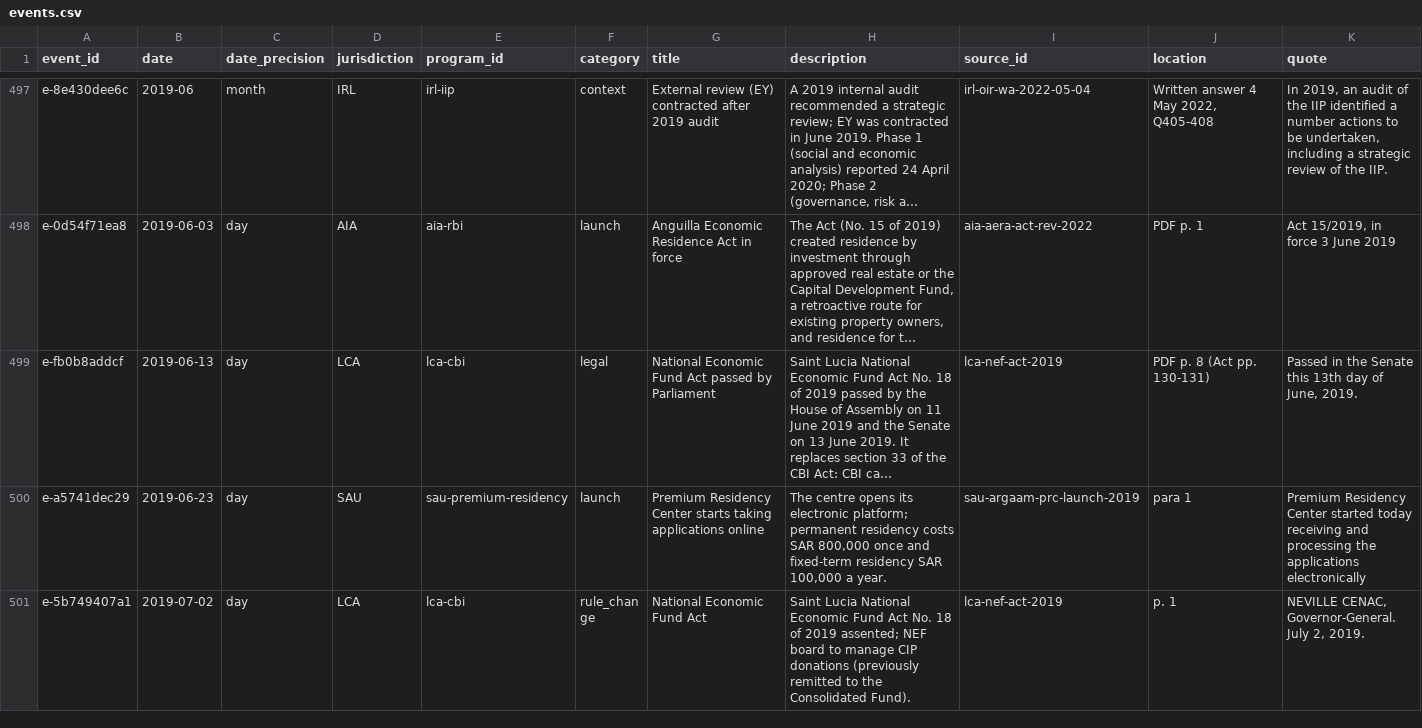
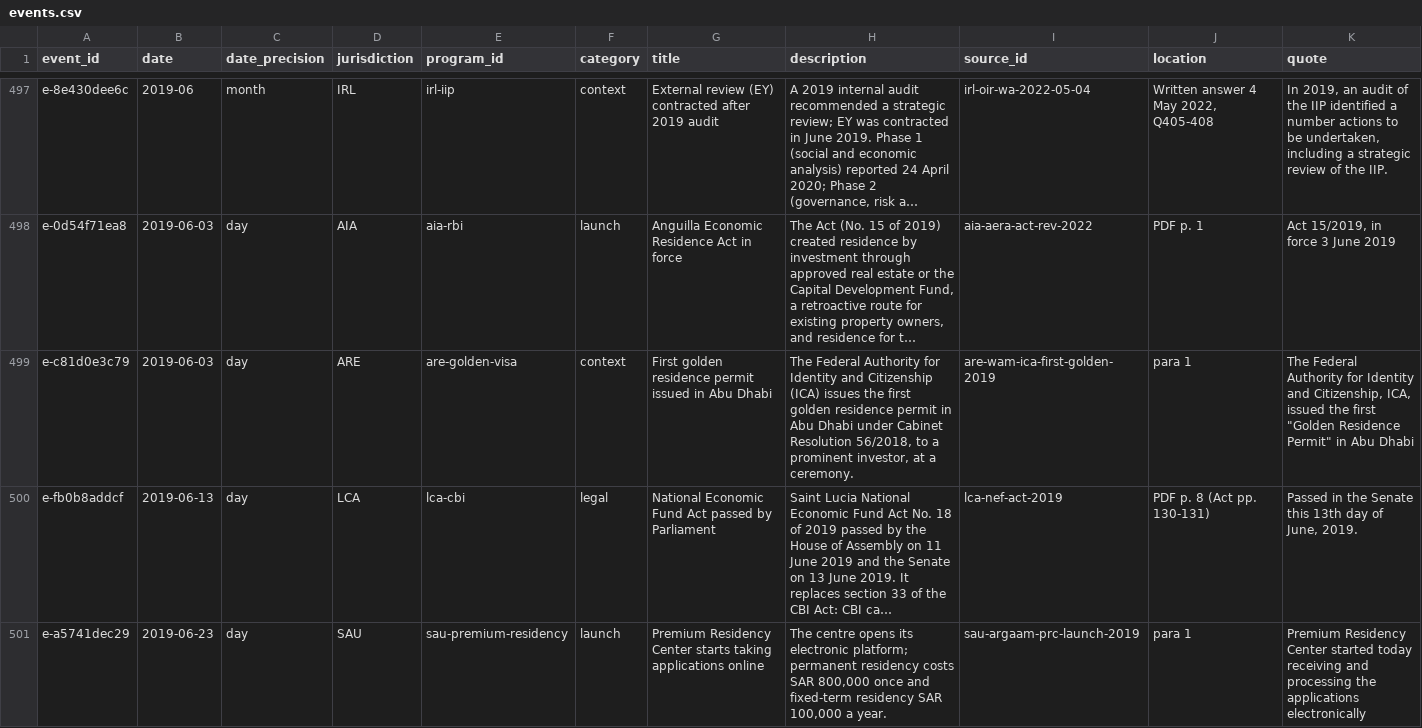
Before and after one commit to oscarleoo/data, a CSV file: topics/cbi/data/events.csv, drawn as a sheet; only a part is shown, gaps mark what is left out; the shorter side is filled out with more unchanged rows; long unchanged cells end in …; the diff names each change by its address in the sheet, - before the commit and + after, or states it on an @@ line.

```diff
--- a/topics/cbi/data/events.csv
+++ b/topics/cbi/data/events.csv
+row 499: e-c81d0e3c79 | 2019-06-03 | day | ARE | are-golden-visa | context | First golden residence permit issued in Abu Dhabi | The Federal Authority for Identity and Citizenship (ICA) issues the first golden residence permit in Abu Dhabi under Cabinet Resolution 56/2018, to a prominent investor, at a ceremony. | are-wam-ica-first-golden-2019 | para 1 | The Federal Authority for Identity and Citizenship, ICA, issued the first "Golden Residence Permit" in Abu Dhabi
```
Also changed, not shown: 3 other files.
